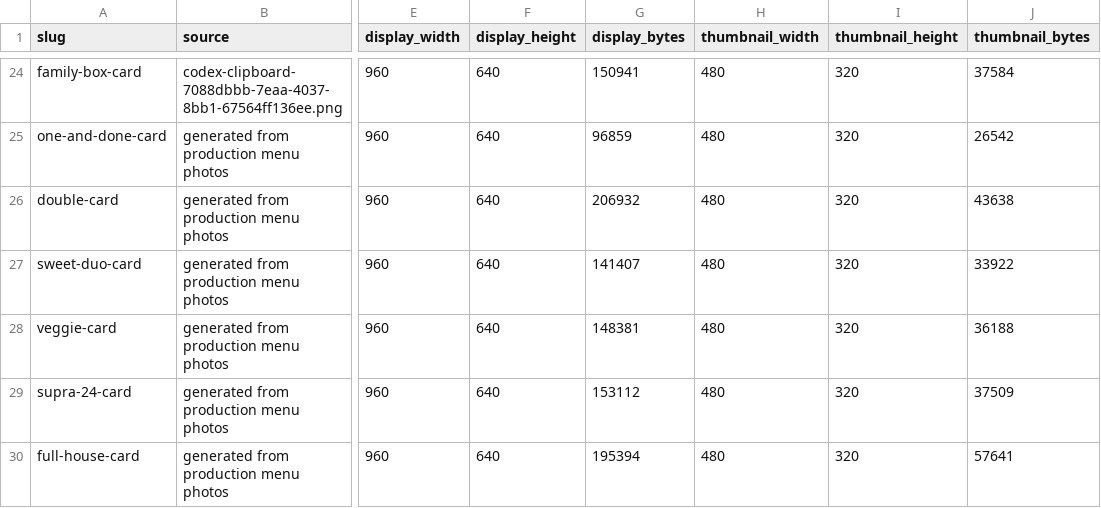
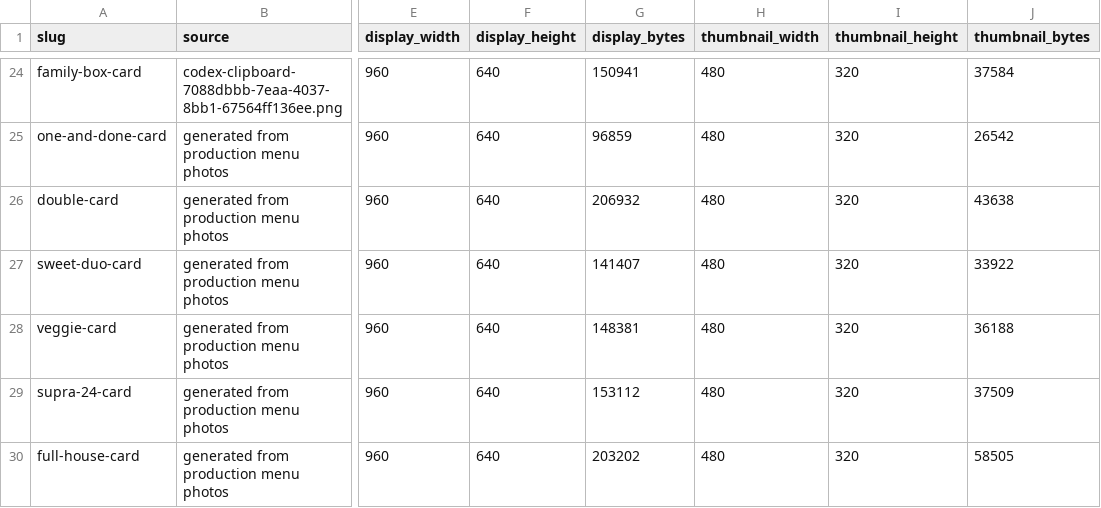
Before and after one commit to eqwertyry121/TL, a CSV file: docs/menu_assets_from_telegram/production_media/production_media_manifest.csv, drawn as a sheet; only a part is shown, gaps mark what is left out; the diff names each change by its address in the sheet, - before the commit and + after, or states it on an @@ line.

```diff
--- a/docs/menu_assets_from_telegram/production_media/production_media_manifest.csv
+++ b/docs/menu_assets_from_telegram/production_media/production_media_manifest.csv
-G30 (display_bytes): 195394
+G30 (display_bytes): 203202
-J30 (thumbnail_bytes): 57641
+J30 (thumbnail_bytes): 58505
```
Also changed, not shown: 4 other files.
